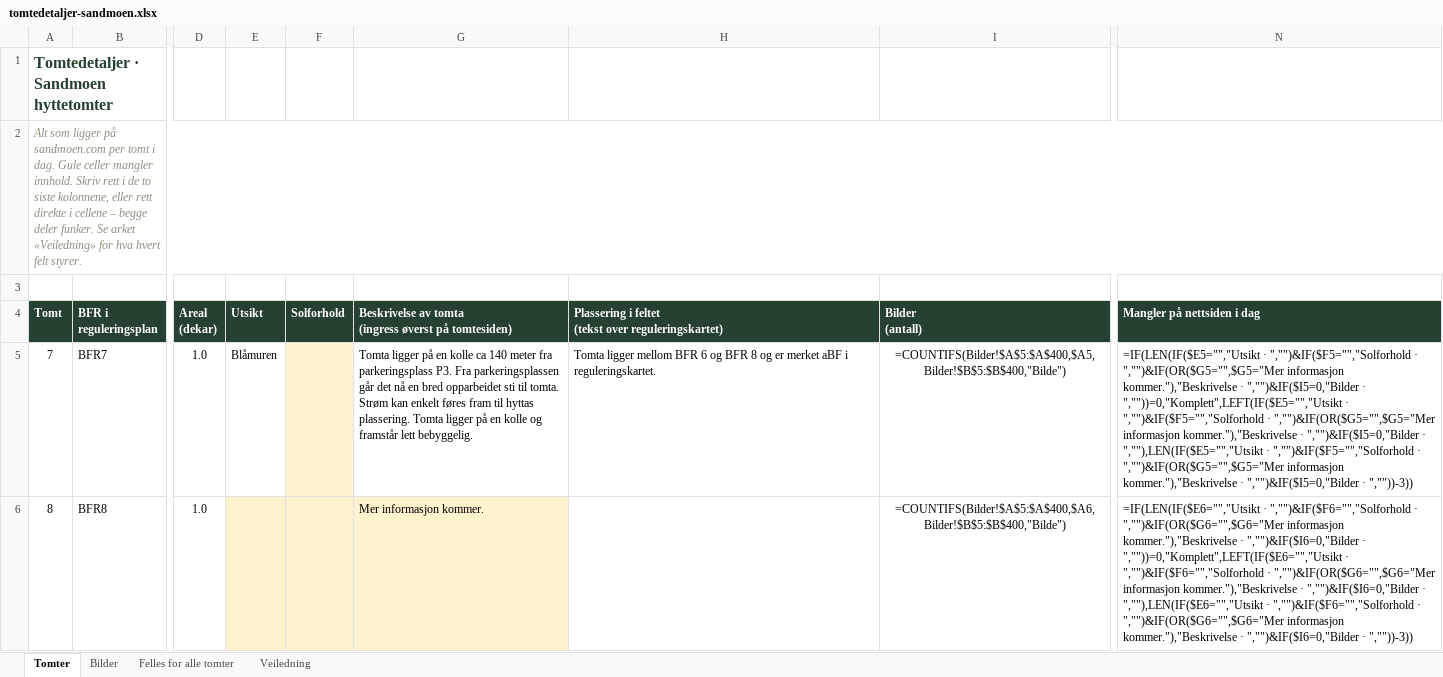
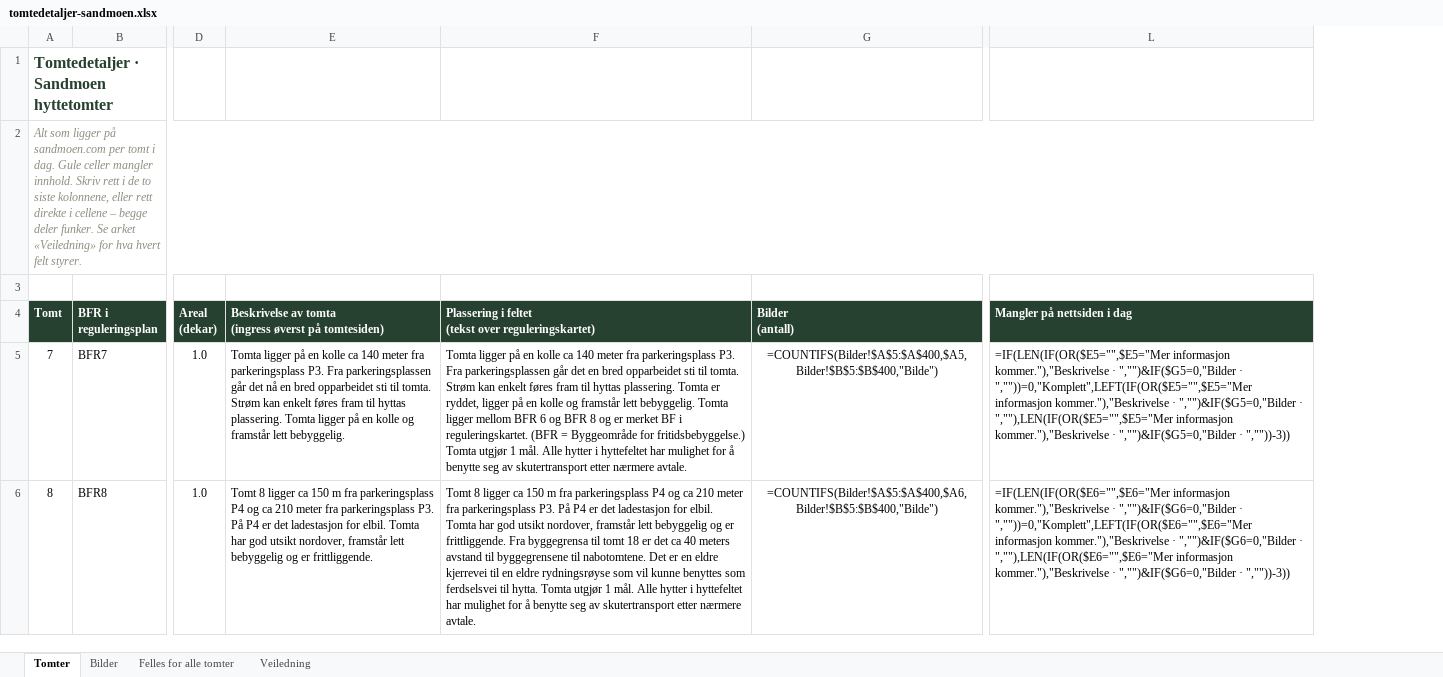
Before and after one commit to gitjanerik/sandmoen, an Excel workbook: docs/tomtedetaljer-sandmoen.xlsx, sheet Tomter, drawn as a sheet; only a part is shown, gaps mark what is left out; values as stored, in another font and other column widths than the file's, no borders; formulas without a stored value are shown as written; removed rows and columns are numbered as before the commit, all else as after; the diff covers the shown part only; the diff names each change by its address in the sheet, - before the commit and + after, or states it on an @@ line.

```diff
--- a/docs/tomtedetaljer-sandmoen.xlsx (sheet Tomter)
+++ b/docs/tomtedetaljer-sandmoen.xlsx (sheet Tomter)
-column E (Utsikt), row 5: Blåmuren
-column F (Solforhold), empty
-F5: Tomta ligger mellom BFR 6 og BFR 8 og er merket aBF i reguleringskartet.
+F5: Tomta ligger på en kolle ca 140 meter fra parkeringsplass P3. Fra parkeringsplassen går det en bred opparbeidet sti til tomta. Strøm kan enkelt føres fram til hyttas plassering. Tomta er ryddet, ligger på en kolle og framstår lett bebyggelig. Tomta ligger mellom BFR 6 og BFR 8 og er merket BF i reguleringskartet. (BFR = Byggeområde for fritidsbebyggelse.) Tomta utgjør 1 mål. Alle hytter i hyttefeltet har mulighet for å benytte seg av skutertransport etter nærmere avtale.
-L5 (Mangler på nettsiden i dag): =IF(LEN(IF($E5="","Utsikt · ","")&IF($F5="","Solforhold · ","")&IF(OR($G5="",$G5="Mer informasjon kommer."),"Beskrivelse · ","")&IF($I5=0,"Bilder · ",""))=0,"Komplett",LEFT(IF($E5="","Utsikt · ","")&IF($F5="","Solforhold · ","")&IF(OR($G5="",$G5="Mer informasjon kommer."),"Beskrivelse · ","")&IF($I5=0,"Bilder · ",""),LEN(IF($E5="","Utsikt · ","")&IF($F5="","Solforhold · ","")&IF(OR($G5="",$G5="Mer informasjon kommer."),"Beskrivelse · ","")&IF($I5=0,"Bilder · ",""))-3))
+L5 (Mangler på nettsiden i dag): =IF(LEN(IF(OR($E5="",$E5="Mer informasjon kommer."),"Beskrivelse · ","")&IF($G5=0,"Bilder · ",""))=0,"Komplett",LEFT(IF(OR($E5="",$E5="Mer informasjon kommer."),"Beskrivelse · ","")&IF($G5=0,"Bilder · ",""),LEN(IF(OR($E5="",$E5="Mer informasjon kommer."),"Beskrivelse · ","")&IF($G5=0,"Bilder · ",""))-3))
-E6: Mer informasjon kommer.
+E6: Tomt 8 ligger ca 150 m fra parkeringsplass P4 og ca 210 meter fra parkeringsplass P3. På P4 er det ladestasjon for elbil. Tomta har god utsikt nordover, framstår lett bebyggelig og er frittliggende.
-E6 fill: #FFF3CD
+E6 fill: none
-F6: (empty)
+F6: Tomt 8 ligger ca 150 m fra parkeringsplass P4 og ca 210 meter fra parkeringsplass P3. På P4 er det ladestasjon for elbil. Tomta har god utsikt nordover, framstår lett bebyggelig og er frittliggende. Fra byggegrensa til tomt 18 er det ca 40 meters avstand til byggegrensene til nabotomtene. Det er en eldre kjerrevei til en eldre rydningsrøyse som vil kunne benyttes som ferdselsvei til hytta. Tomta utgjør 1 mål. Alle hytter i hyttefeltet har mulighet for å benytte seg av skutertransport etter nærmere avtale.
-L6 (Mangler på nettsiden i dag): =IF(LEN(IF($E6="","Utsikt · ","")&IF($F6="","Solforhold · ","")&IF(OR($G6="",$G6="Mer informasjon kommer."),"Beskrivelse · ","")&IF($I6=0,"Bilder · ",""))=0,"Komplett",LEFT(IF($E6="","Utsikt · ","")&IF($F6="","Solforhold · ","")&IF(OR($G6="",$G6="Mer informasjon kommer."),"Beskrivelse · ","")&IF($I6=0,"Bilder · ",""),LEN(IF($E6="","Utsikt · ","")&IF($F6="","Solforhold · ","")&IF(OR($G6="",$G6="Mer informasjon kommer."),"Beskrivelse · ","")&IF($I6=0,"Bilder · ",""))-3))
+L6 (Mangler på nettsiden i dag): =IF(LEN(IF(OR($E6="",$E6="Mer informasjon kommer."),"Beskrivelse · ","")&IF($G6=0,"Bilder · ",""))=0,"Komplett",LEFT(IF(OR($E6="",$E6="Mer informasjon kommer."),"Beskrivelse · ","")&IF($G6=0,"Bilder · ",""),LEN(IF(OR($E6="",$E6="Mer informasjon kommer."),"Beskrivelse · ","")&IF($G6=0,"Bilder · ",""))-3))
```
Also changed, not shown: 8 edited cells, cell formats and merged cells elsewhere in this sheet, sheet Bilder, sheet Felles for alle tomter, sheet Veiledning, 11 other files.
